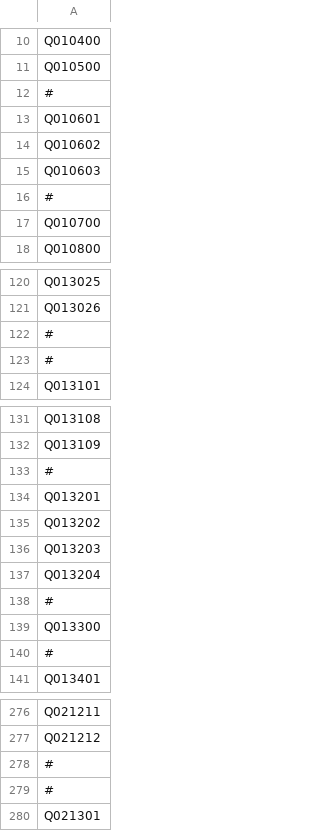
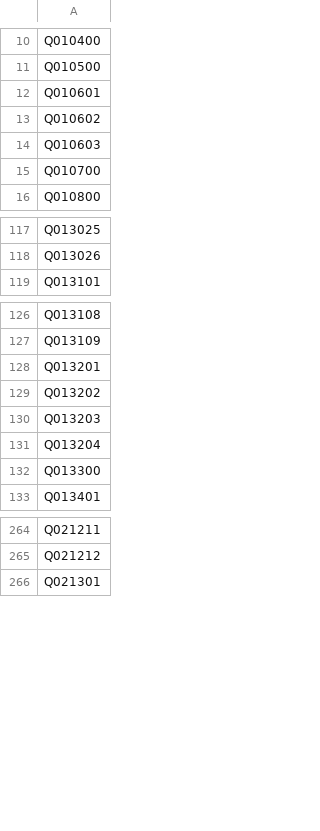
Before and after one commit to takuizum/UTSA, a CSV file: name_csv/2012_to_2013_names.csv, drawn as a sheet; only a part is shown, gaps mark what is left out; the diff covers the shown part only.

```diff
--- a/name_csv/2012_to_2013_names.csv
+++ b/name_csv/2012_to_2013_names.csv
@@ -11,3 +11,2 @@ Q010400
 Q010500
-#
 Q010601
@@ -15,3 +14,2 @@ Q010602
 Q010603
-#
 Q010700
@@ -121,4 +118,2 @@ Q013025
 Q013026
-#
-#
 Q013101
@@ -132,3 +127,2 @@ Q013108
 Q013109
-#
 Q013201
@@ -137,5 +131,3 @@ Q013203
 Q013204
-#
 Q013300
-#
 Q013401
@@ -277,4 +265,2 @@ Q021211
 Q021212
-#
-#
 Q021301
```
Also changed, not shown: 6 removed rows elsewhere in this file, name_csv/2009_to_2010_names.csv, name_csv/2014_to_2016_names.csv.
